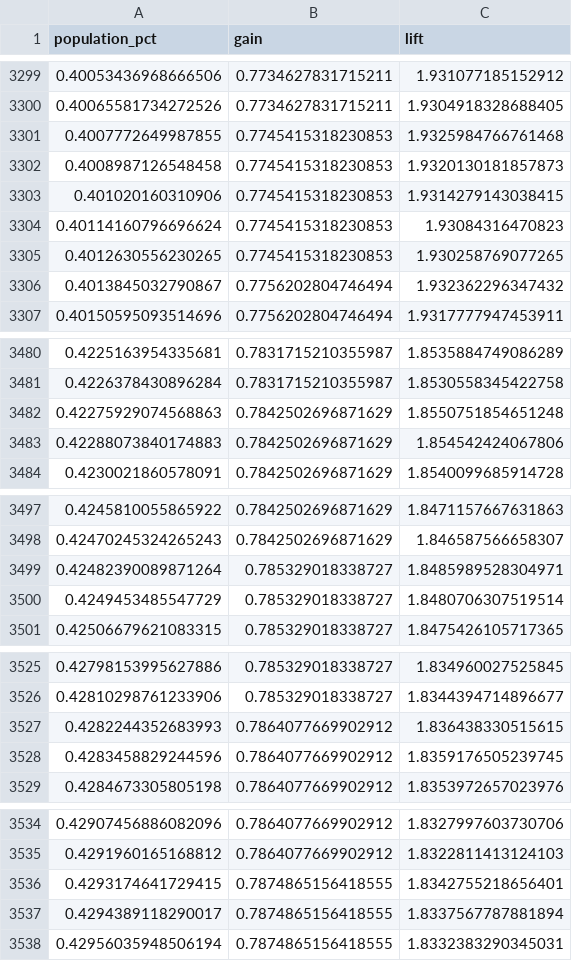
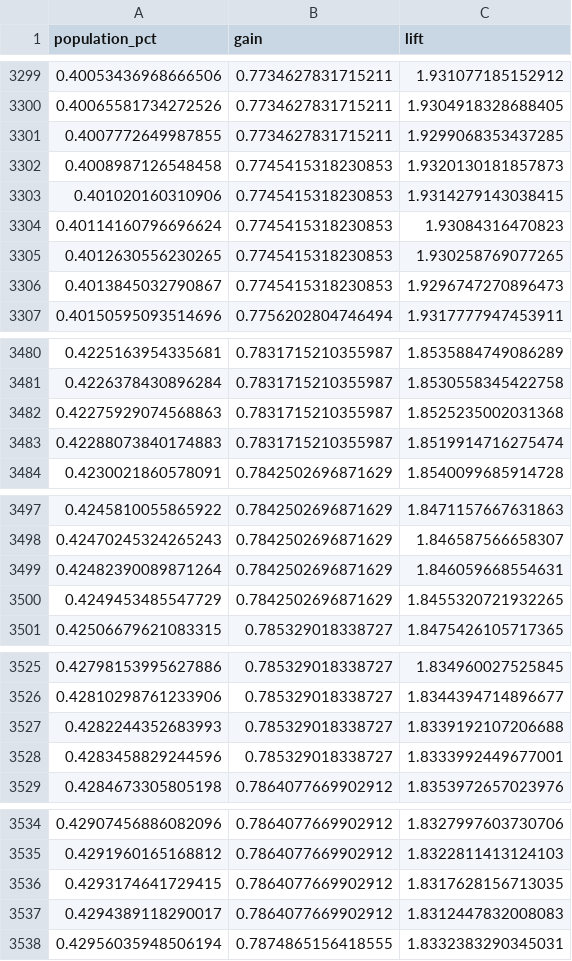
Before and after one commit to pucp-datanalytics/dp261-g6, a CSV file: reports/lift_curve.csv, drawn as a sheet; only a part is shown, gaps mark what is left out; the diff covers the shown part only.

```diff
--- a/reports/lift_curve.csv
+++ b/reports/lift_curve.csv
@@ -3300,3 +3300,3 @@ population_pct,gain,lift
 0.40065581734272526,0.7734627831715211,1.9304918328688405
-0.4007772649987855,0.7745415318230853,1.9325984766761468
+0.4007772649987855,0.7734627831715211,1.9299068353437285
 0.4008987126548458,0.7745415318230853,1.9320130181857873
@@ -3305,3 +3305,3 @@ population_pct,gain,lift
 0.4012630556230265,0.7745415318230853,1.930258769077265
-0.4013845032790867,0.7756202804746494,1.932362296347432
+0.4013845032790867,0.7745415318230853,1.9296747270896473
 0.40150595093514696,0.7756202804746494,1.9317777947453911
@@ -3481,4 +3481,4 @@ population_pct,gain,lift
 0.4226378430896284,0.7831715210355987,1.8530558345422758
-0.42275929074568863,0.7842502696871629,1.8550751854651248
-0.42288073840174883,0.7842502696871629,1.854542424067806
+0.42275929074568863,0.7831715210355987,1.8525235002031368
+0.42288073840174883,0.7831715210355987,1.8519914716275474
 0.4230021860578091,0.7842502696871629,1.8540099685914728
@@ -3498,4 +3498,4 @@ population_pct,gain,lift
 0.42470245324265243,0.7842502696871629,1.846587566658307
-0.42482390089871264,0.785329018338727,1.8485989528304971
-0.4249453485547729,0.785329018338727,1.8480706307519514
+0.42482390089871264,0.7842502696871629,1.846059668554631
+0.4249453485547729,0.7842502696871629,1.8455320721932265
 0.42506679621083315,0.785329018338727,1.8475426105717365
@@ -3526,4 +3526,4 @@ population_pct,gain,lift
 0.42810298761233906,0.785329018338727,1.8344394714896677
-0.4282244352683993,0.7864077669902912,1.836438330515615
-0.4283458829244596,0.7864077669902912,1.8359176505239745
+0.4282244352683993,0.785329018338727,1.8339192107206688
+0.4283458829244596,0.785329018338727,1.8333992449677001
 0.4284673305805198,0.7864077669902912,1.8353972657023976
@@ -3535,4 +3535,4 @@ population_pct,gain,lift
 0.4291960165168812,0.7864077669902912,1.8322811413124103
-0.4293174641729415,0.7874865156418555,1.8342755218656401
-0.4294389118290017,0.7874865156418555,1.8337567787881894
+0.4293174641729415,0.7864077669902912,1.8317628156713035
+0.4294389118290017,0.7864077669902912,1.8312447832008083
 0.42956035948506194,0.7874865156418555,1.8332383290345031
```
Also changed, not shown: 88 edited cells elsewhere in this file, reports/business_value_summary.csv, reports/gain_curve.csv, 30 other files.
